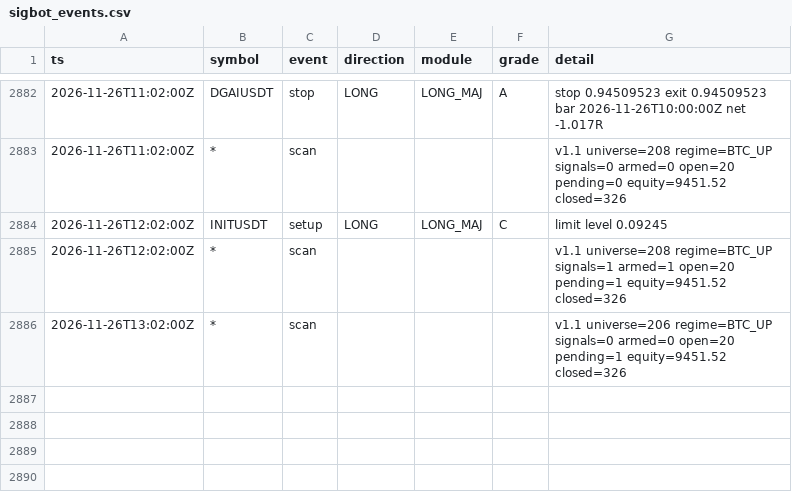
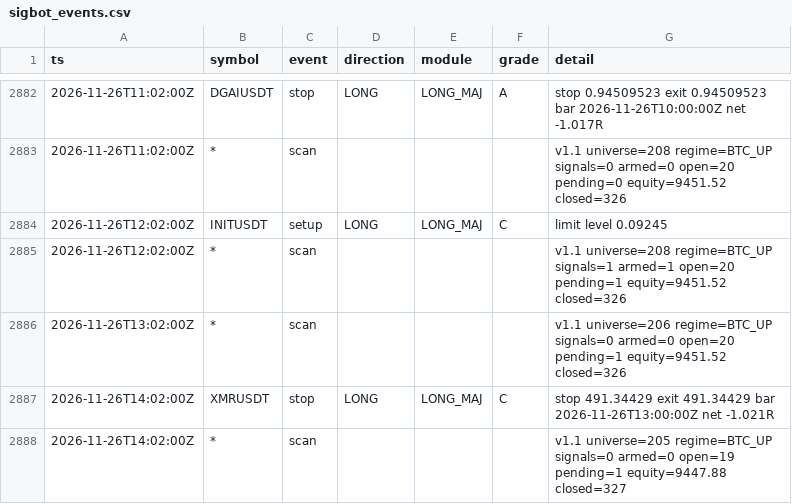
Before and after one commit to lukeperry80/sigbot-data, a CSV file: sigbot_events.csv, drawn as a sheet; only a part is shown, gaps mark what is left out; the diff names each change by its address in the sheet, - before the commit and + after, or states it on an @@ line.

```diff
--- a/sigbot_events.csv
+++ b/sigbot_events.csv
+row 2887: 2026-11-26T14:02:00Z | XMRUSDT | stop | LONG | LONG_MAJ | C | stop 491.34429 exit 491.34429 bar 2026-11-26T13:00:00Z net -1.021R
+row 2888: 2026-11-26T14:02:00Z | * | scan |  |  |  | v1.1 universe=205 regime=BTC_UP signals=0 armed=0 open=19 pending=1 equity=9447.88 closed=327
```
Also changed, not shown: 4 other files.
